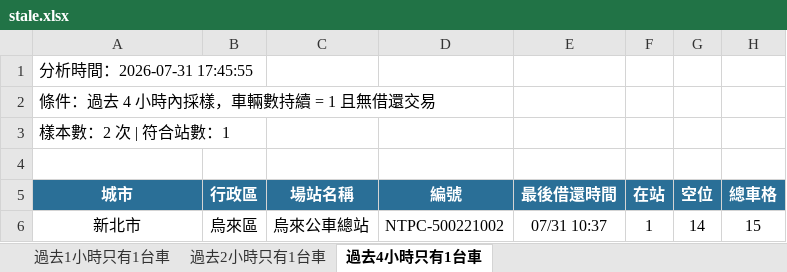
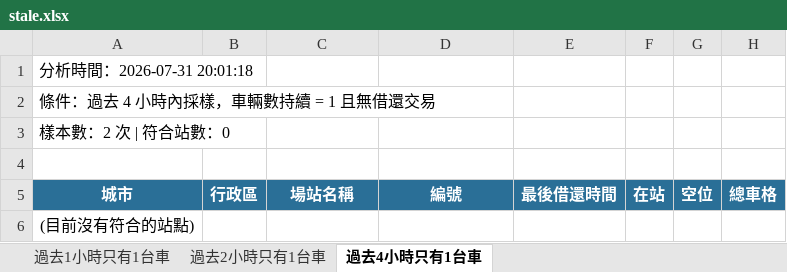
Before and after one commit to hippop3c/fixedbike, an Excel workbook: stale.xlsx, sheet 過去4小時只有1台車, drawn as a sheet; values as stored, in another font and other column widths than the file's, no borders; removed rows and columns are numbered as before the commit, all else as after; the diff names each change by its address in the sheet, - before the commit and + after, or states it on an @@ line.

```diff
--- a/stale.xlsx (sheet 過去4小時只有1台車)
+++ b/stale.xlsx (sheet 過去4小時只有1台車)
-A1: 分析時間：2026-07-31 17:45:55
+A1: 分析時間：2026-07-31 20:01:18
-A3: 樣本數：2 次 | 符合站數：1
+A3: 樣本數：2 次 | 符合站數：0
-row 6: 新北市 | 烏來區 | 烏來公車總站 | NTPC-500221002 | 07/31 10:37 | 1 | 14 | 15
+row 6: (目前沒有符合的站點)
```
Also changed, not shown: sheet 過去1小時只有1台車, sheet 過去2小時只有1台車, 3 other files.
